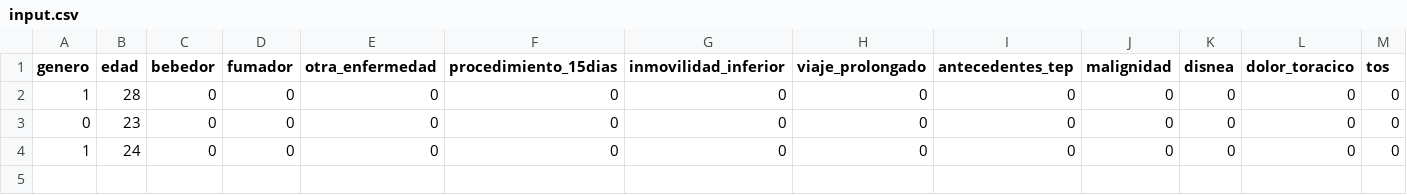
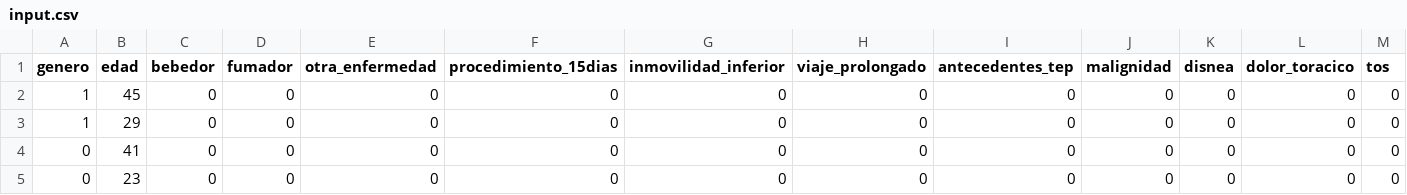
Before and after one commit to joanmtg/tep_prediction, a CSV file: tep_web/tep/csv_scripts/input.csv, drawn as a sheet; only a part is shown; removed rows and columns are numbered as before the commit, all else as after; rows hold the shown columns only; the diff names each change by its address in the sheet, - before the commit and + after, or states it on an @@ line.

```diff
--- a/tep_web/tep/csv_scripts/input.csv
+++ b/tep_web/tep/csv_scripts/input.csv
-B2 (edad): 28
+B2 (edad): 45
+row 3: 1 | 29 | 0 | 0 | 0 | 0 | 0 | 0 | 0 | 0 | 0 | 0 | 0
+row 4: 0 | 41 | 0 | 0 | 0 | 0 | 0 | 0 | 0 | 0 | 0 | 0 | 0
-row 4: 1 | 24 | 0 | 0 | 0 | 0 | 0 | 0 | 0 | 0 | 0 | 0 | 0
```
Also changed, not shown: 4 other files.
